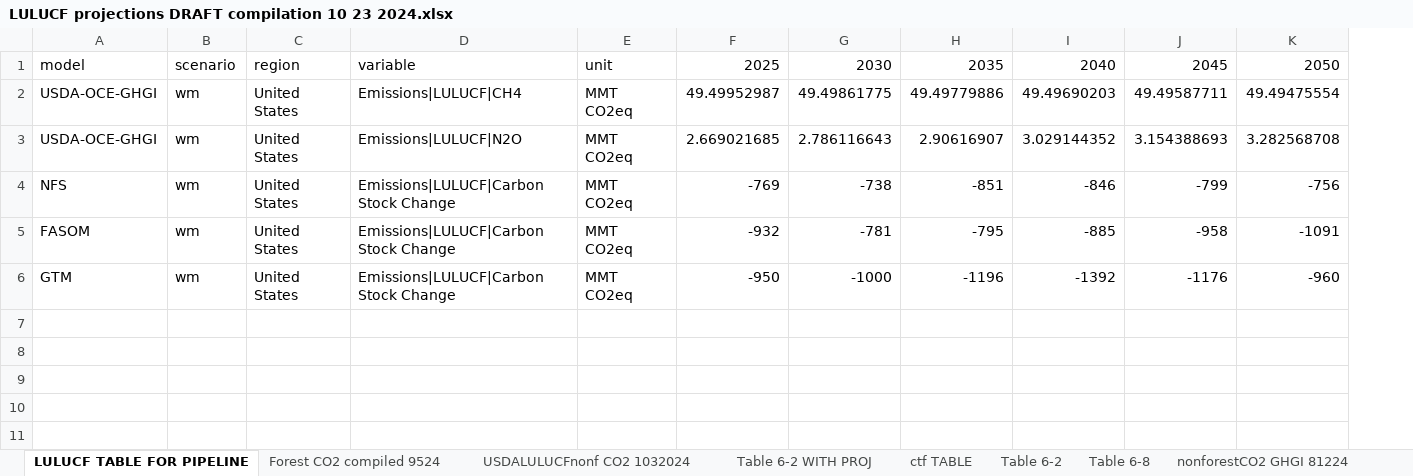
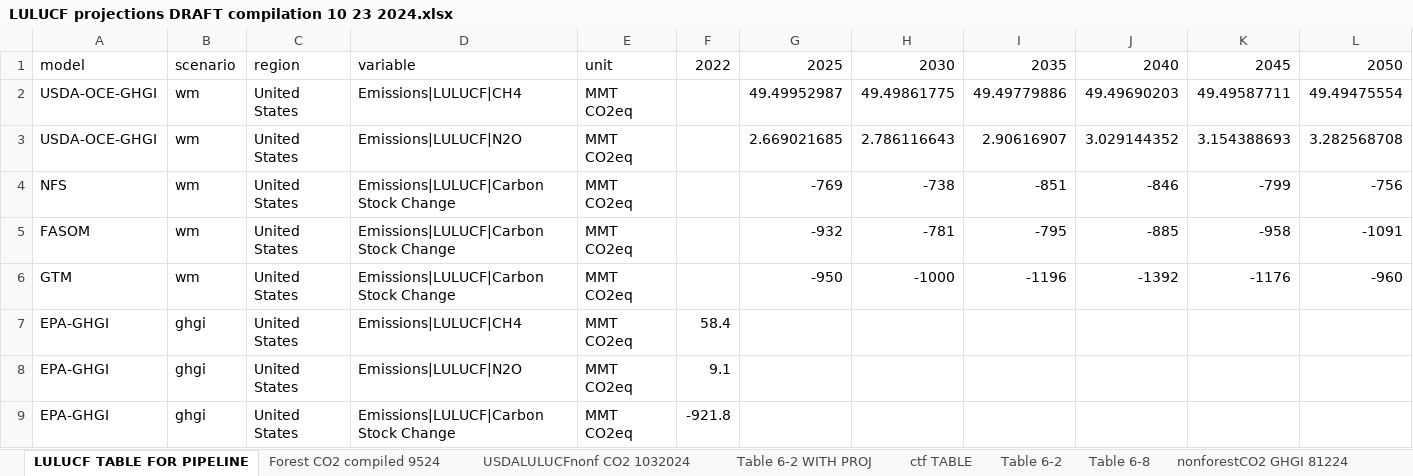
Before and after one commit to mobro-git/BTR, an Excel workbook: data-extra/USDA NFS Raw Data/LULUCF projections DRAFT compilation 10 23 2024.xlsx, sheet LULUCF TABLE FOR PIPELINE, drawn as a sheet; values as stored, in another font and other column widths than the file's, no borders; the diff names each change by its address in the sheet, - before the commit and + after, or states it on an @@ line.

Commit message:
add ctf table7

```diff
--- a/data-extra/USDA NFS Raw Data/LULUCF projections DRAFT compilation 10 23 2024.xlsx (sheet LULUCF TABLE FOR PIPELINE)
+++ b/data-extra/USDA NFS Raw Data/LULUCF projections DRAFT compilation 10 23 2024.xlsx (sheet LULUCF TABLE FOR PIPELINE)
+column F, row 1: 2022
+row 7: EPA-GHGI | ghgi | United States | Emissions|LULUCF|CH4 | MMT CO2eq | 58.4
+row 8: EPA-GHGI | ghgi | United States | Emissions|LULUCF|N2O | MMT CO2eq | 9.1
+row 9: EPA-GHGI | ghgi | United States | Emissions|LULUCF|Carbon Stock Change | MMT CO2eq | -921.8
```
Also changed, not shown: sheet ctf TABLE, 3 other files.
